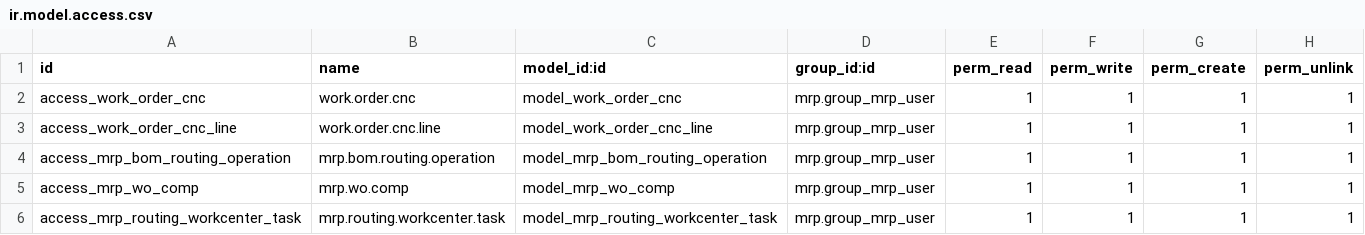
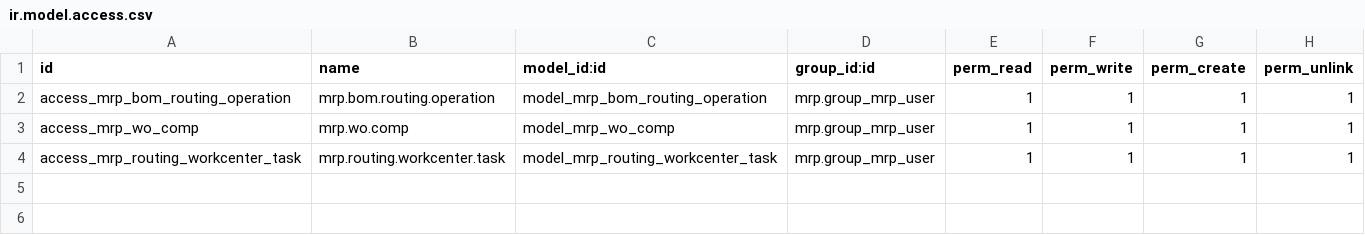
Before and after one commit to newmooncn/dm, a CSV file: dmp_mrp/security/ir.model.access.csv, drawn as a sheet; the diff names each change by its address in the sheet, - before the commit and + after, or states it on an @@ line.

```diff
--- a/dmp_mrp/security/ir.model.access.csv
+++ b/dmp_mrp/security/ir.model.access.csv
-row 2: access_work_order_cnc | work.order.cnc | model_work_order_cnc | mrp.group_mrp_user | 1 | 1 | 1 | 1
-row 3: access_work_order_cnc_line | work.order.cnc.line | model_work_order_cnc_line | mrp.group_mrp_user | 1 | 1 | 1 | 1
```
Also changed, not shown: 8 other files.
